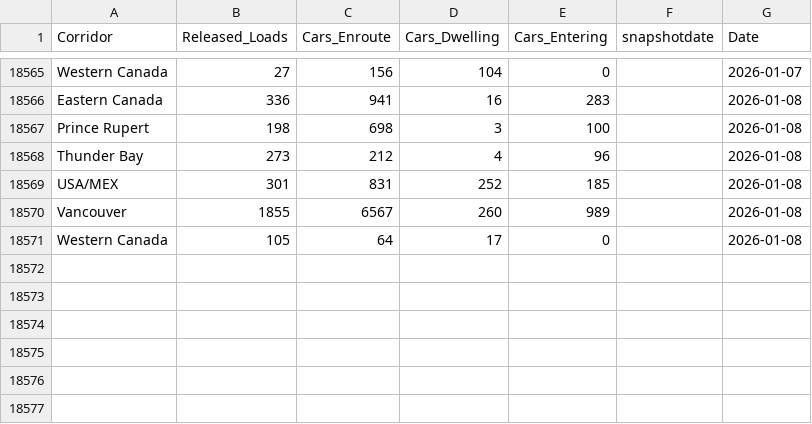
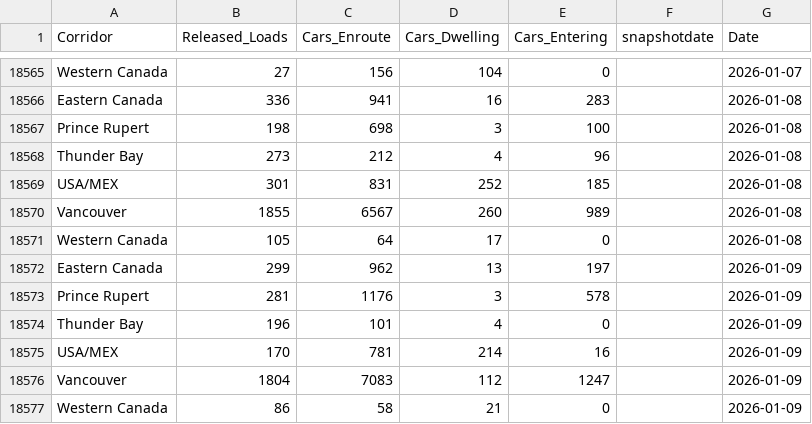
Before and after one commit to diss-git/Grain-Supply-Chain, a CSV file: pipelinesmaster.csv, drawn as a sheet; only a part is shown, gaps mark what is left out.

Commit message:
Added files

```diff
--- a/pipelinesmaster.csv
+++ b/pipelinesmaster.csv
@@ -18571 +18571,7 @@ Vancouver,1855,6567,260,989,,2026-01-08
 Western Canada,105,64,17,0,,2026-01-08
+Eastern Canada,299,962,13,197,,2026-01-09
+Prince Rupert,281,1176,3,578,,2026-01-09
+Thunder Bay,196,101,4,0,,2026-01-09
+USA/MEX,170,781,214,16,,2026-01-09
+Vancouver,1804,7083,112,1247,,2026-01-09
+Western Canada,86,58,21,0,,2026-01-09
```
